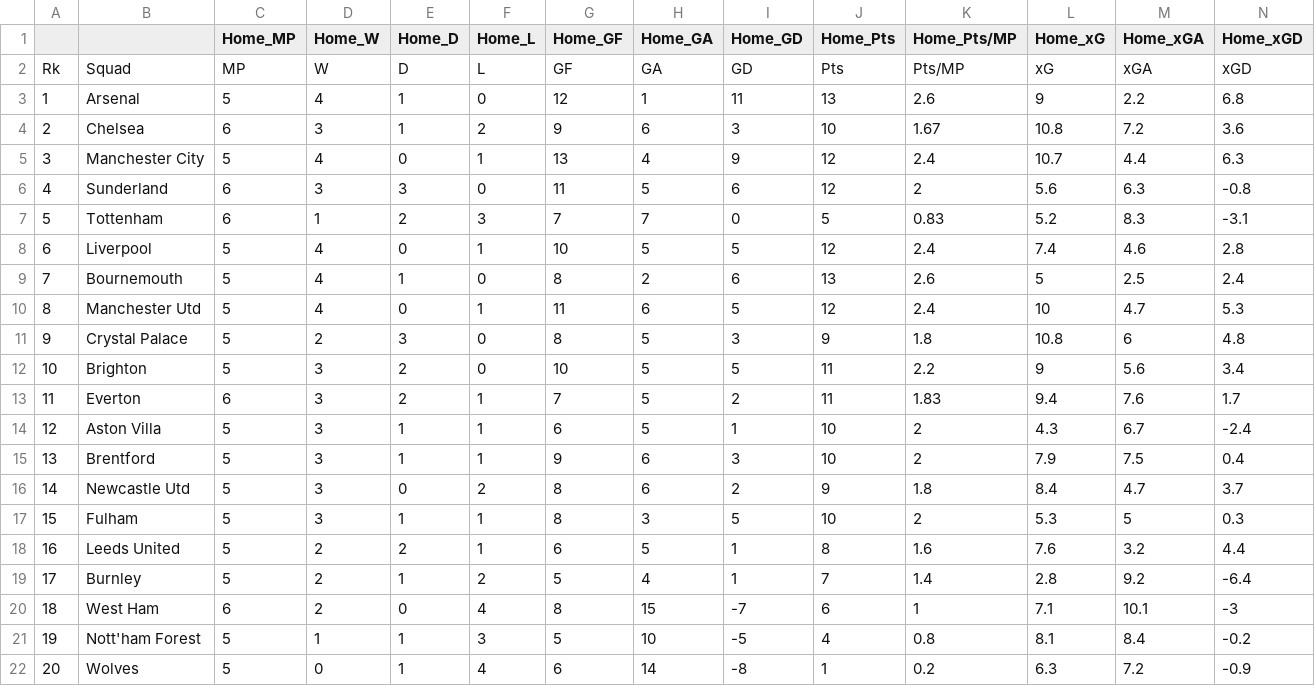
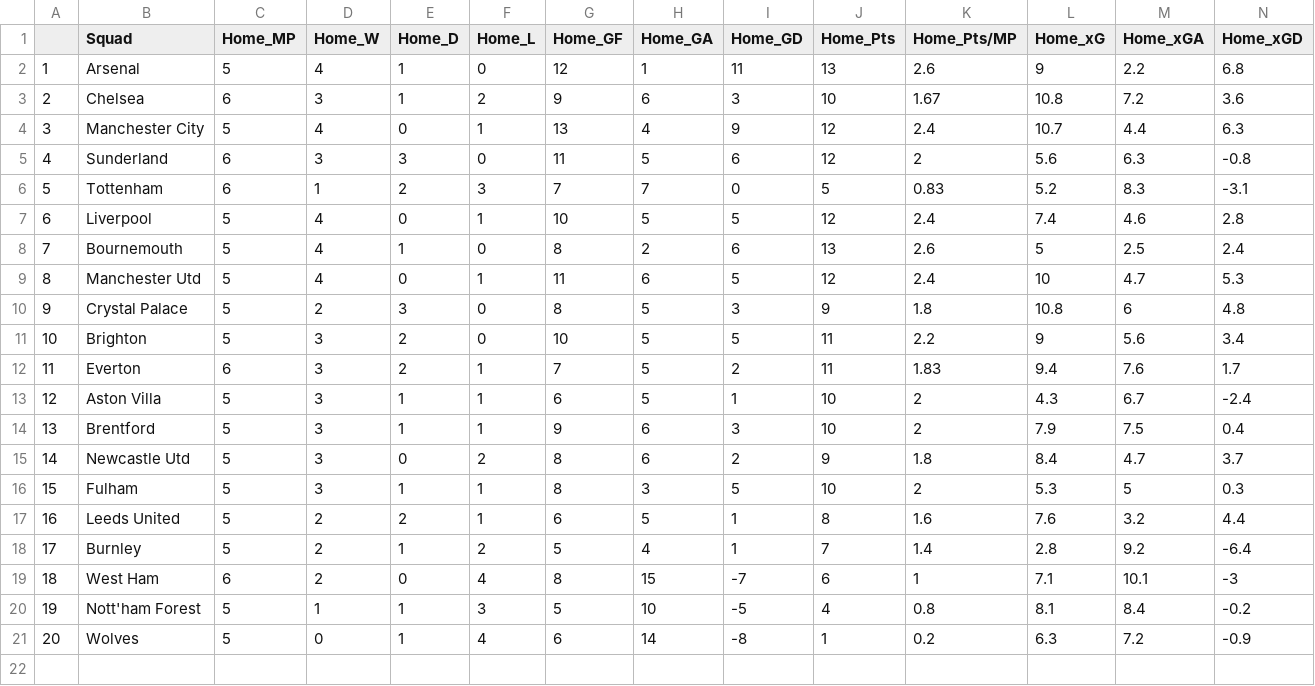
Before and after one commit to Bademosi95/PL_DATA1, a CSV file: premier_league_stats.csv, drawn as a sheet; only a part is shown; rows hold the shown columns only; the diff names each change by its address in the sheet, - before the commit and + after, or states it on an @@ line.

Commit message:
Add files via upload

```diff
--- a/premier_league_stats.csv
+++ b/premier_league_stats.csv
-B1: (empty)
+B1: Squad
-row 2: Rk | Squad | MP | W | D | L | GF | GA | GD | Pts | Pts/MP | xG | xGA | xGD
```
